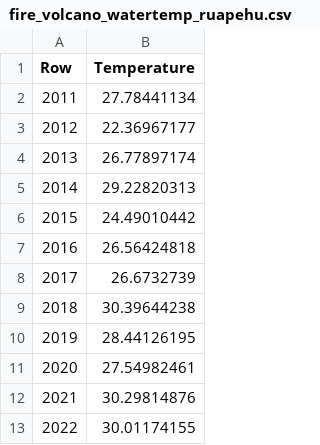
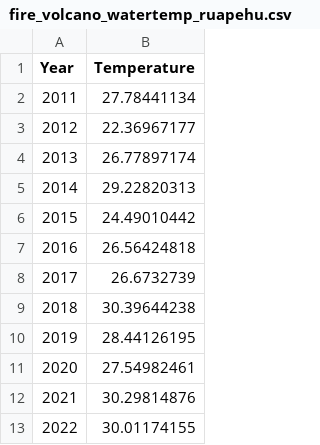
Before and after one commit to merlin-lacuna/stories-from-home-v1, a CSV file: data/fire_volcano_watertemp_ruapehu.csv, drawn as a sheet.

```diff
--- a/data/fire_volcano_watertemp_ruapehu.csv
+++ b/data/fire_volcano_watertemp_ruapehu.csv
@@ -1,2 +1,2 @@
-Row,Temperature
+Year,Temperature
 2011,27.78441134
```
Also changed, not shown: data/metadata.csv.
